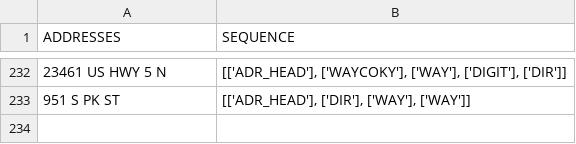
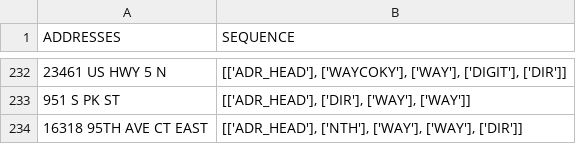
Before and after one commit to Niarfe/sandbox, a CSV file: data/address_bases.csv, drawn as a sheet; only a part is shown, gaps mark what is left out; the diff names each change by its address in the sheet, - before the commit and + after, or states it on an @@ line.

```diff
--- a/data/address_bases.csv
+++ b/data/address_bases.csv
+row 234: 16318 95TH AVE CT EAST | [['ADR_HEAD'], ['NTH'], ['WAY'], ['WAY'], ['DIR']]
```
Also changed, not shown: 3 other files.
